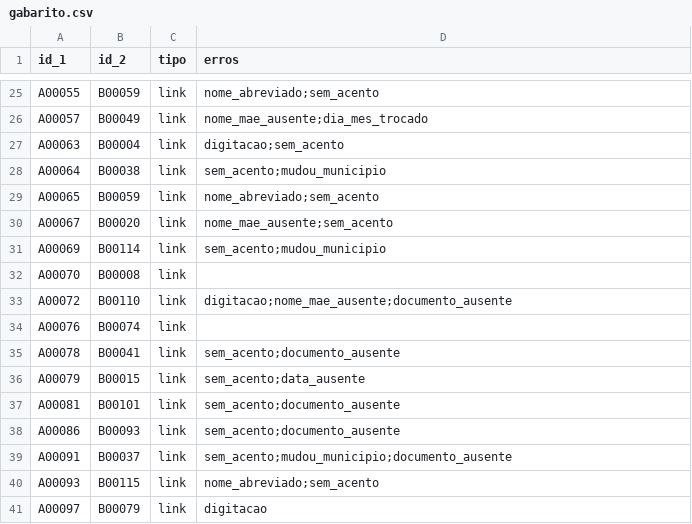
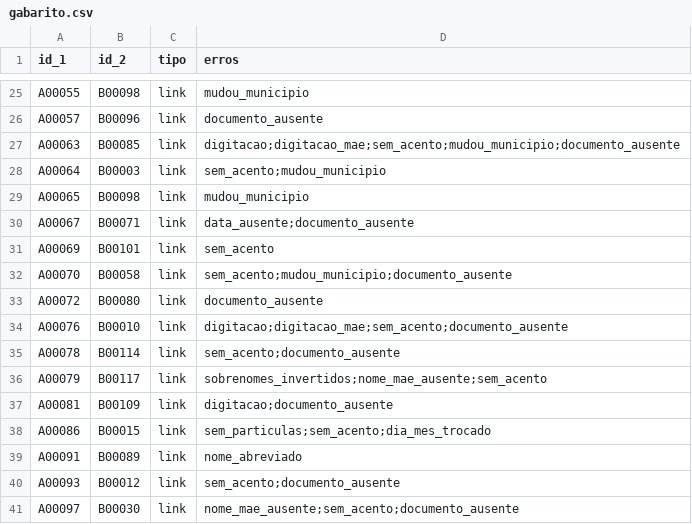
Before and after one commit to agdala/record-linkage-kit, a CSV file: data/sample/gabarito.csv, drawn as a sheet; only a part is shown, gaps mark what is left out; the diff covers the shown part only; the diff names each change by its address in the sheet, - before the commit and + after, or states it on an @@ line.

```diff
--- a/data/sample/gabarito.csv
+++ b/data/sample/gabarito.csv
-B25 (id_2): B00059
+B25 (id_2): B00098
-D25 (erros): nome_abreviado;sem_acento
+D25 (erros): mudou_municipio
-B26 (id_2): B00049
+B26 (id_2): B00096
-D26 (erros): nome_mae_ausente;dia_mes_trocado
+D26 (erros): documento_ausente
-B27 (id_2): B00004
+B27 (id_2): B00085
-D27 (erros): digitacao;sem_acento
+D27 (erros): digitacao;digitacao_mae;sem_acento;mudou_municipio;documento_ausente
-B28 (id_2): B00038
+B28 (id_2): B00003
-B29 (id_2): B00059
+B29 (id_2): B00098
-D29 (erros): nome_abreviado;sem_acento
+D29 (erros): mudou_municipio
-B30 (id_2): B00020
+B30 (id_2): B00071
-D30 (erros): nome_mae_ausente;sem_acento
+D30 (erros): data_ausente;documento_ausente
-B31 (id_2): B00114
+B31 (id_2): B00101
-D31 (erros): sem_acento;mudou_municipio
+D31 (erros): sem_acento
-B32 (id_2): B00008
+B32 (id_2): B00058
-D32 (erros): (empty)
+D32 (erros): sem_acento;mudou_municipio;documento_ausente
-B33 (id_2): B00110
+B33 (id_2): B00080
-D33 (erros): digitacao;nome_mae_ausente;documento_ausente
+D33 (erros): documento_ausente
-B34 (id_2): B00074
+B34 (id_2): B00010
-D34 (erros): (empty)
+D34 (erros): digitacao;digitacao_mae;sem_acento;documento_ausente
-B35 (id_2): B00041
+B35 (id_2): B00114
-B36 (id_2): B00015
+B36 (id_2): B00117
-D36 (erros): sem_acento;data_ausente
+D36 (erros): sobrenomes_invertidos;nome_mae_ausente;sem_acento
-B37 (id_2): B00101
+B37 (id_2): B00109
-D37 (erros): sem_acento;documento_ausente
+D37 (erros): digitacao;documento_ausente
-B38 (id_2): B00093
+B38 (id_2): B00015
-D38 (erros): sem_acento;documento_ausente
+D38 (erros): sem_particulas;sem_acento;dia_mes_trocado
-B39 (id_2): B00037
+B39 (id_2): B00089
-D39 (erros): sem_acento;mudou_municipio;documento_ausente
+D39 (erros): nome_abreviado
-B40 (id_2): B00115
+B40 (id_2): B00012
-D40 (erros): nome_abreviado;sem_acento
+D40 (erros): sem_acento;documento_ausente
-B41 (id_2): B00079
+B41 (id_2): B00030
-D41 (erros): digitacao
+D41 (erros): nome_mae_ausente;sem_acento;documento_ausente
```
Also changed, not shown: 115 edited cells elsewhere in this file, data/sample/base_b.csv, 9 other files.
